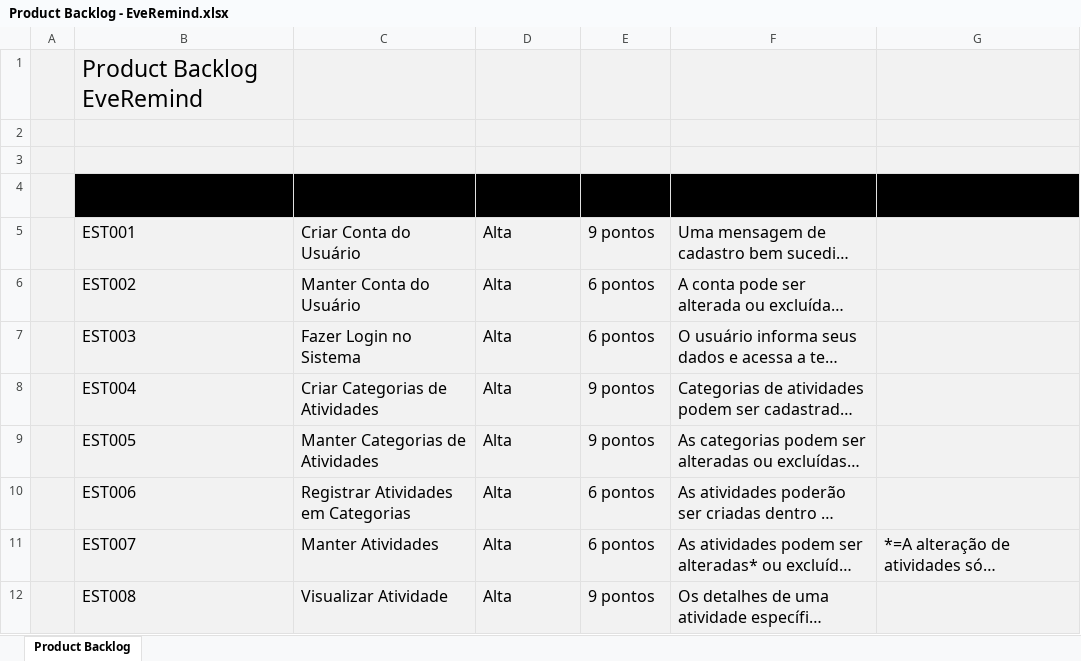
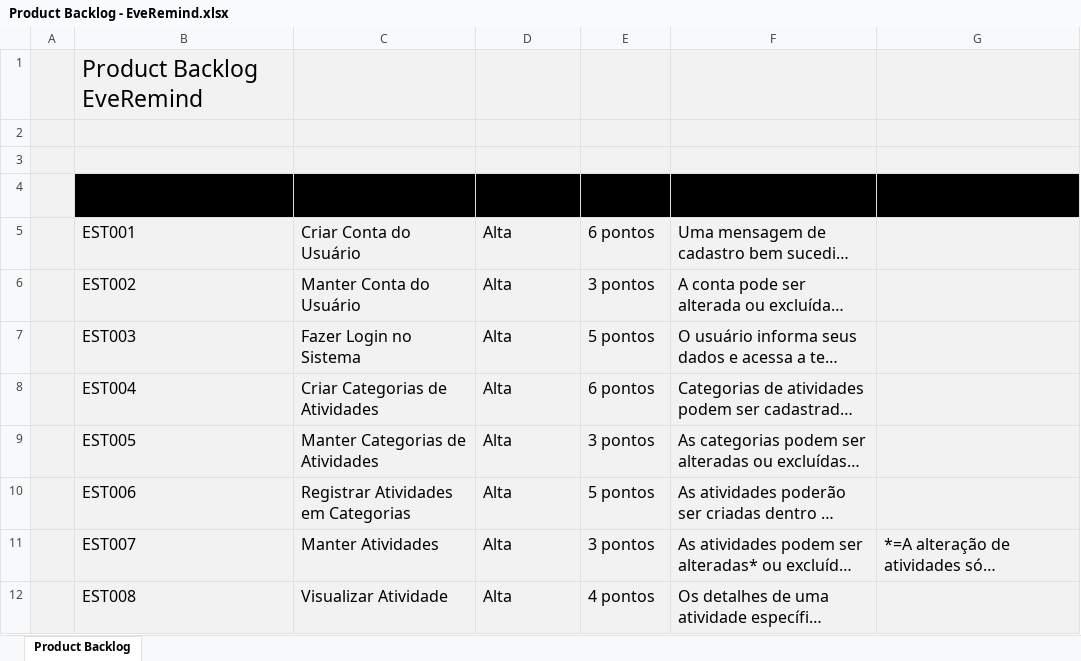
Before and after one commit to leonardofreitass/P.I.-ES-UFG-2015-BIJLMMV, an Excel workbook: Artefatos de Documentação/Processo Aplicado/EveRemind/2-Gerencia de Projeto/Product Backlog - EveRemind.xlsx, sheet Product Backlog, drawn as a sheet; long unchanged cells end in …; values as stored, in another font and other column widths than the file's, no borders; charts and pictures and table styles not drawn; the diff names each change by its address in the sheet, - before the commit and + after, or states it on an @@ line.

Commit message:
[GPR] Atualizando o Método de Estimativa e o Orçamento no Plano de Projeto

```diff
--- a/Artefatos de Documentação/Processo Aplicado/EveRemind/2-Gerencia de Projeto/Product Backlog - EveRemind.xlsx (sheet Product Backlog)
+++ b/Artefatos de Documentação/Processo Aplicado/EveRemind/2-Gerencia de Projeto/Product Backlog - EveRemind.xlsx (sheet Product Backlog)
-E5 (ESTIMATIVA INICIAL): 9 pontos
+E5 (ESTIMATIVA INICIAL): 6 pontos
-E6 (ESTIMATIVA INICIAL): 6 pontos
+E6 (ESTIMATIVA INICIAL): 3 pontos
-E7 (ESTIMATIVA INICIAL): 6 pontos
+E7 (ESTIMATIVA INICIAL): 5 pontos
-E8 (ESTIMATIVA INICIAL): 9 pontos
+E8 (ESTIMATIVA INICIAL): 6 pontos
-E9 (ESTIMATIVA INICIAL): 9 pontos
+E9 (ESTIMATIVA INICIAL): 3 pontos
-E10 (ESTIMATIVA INICIAL): 6 pontos
+E10 (ESTIMATIVA INICIAL): 5 pontos
-E11 (ESTIMATIVA INICIAL): 6 pontos
+E11 (ESTIMATIVA INICIAL): 3 pontos
-E12 (ESTIMATIVA INICIAL): 9 pontos
+E12 (ESTIMATIVA INICIAL): 4 pontos
```
Also changed, not shown: charts or pictures, 2 other files.
